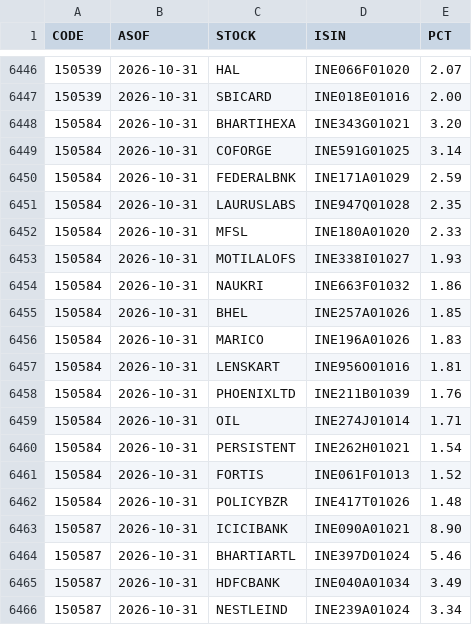
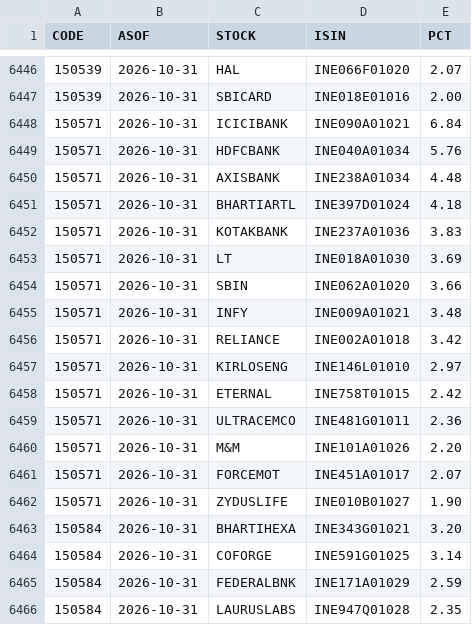
Before and after one commit to boom-ai/SwingEdge, a CSV file: data/fund_holdings.csv, drawn as a sheet; only a part is shown, gaps mark what is left out; the shorter side is filled out with more unchanged rows.

```diff
--- a/data/fund_holdings.csv
+++ b/data/fund_holdings.csv
@@ -6447,2 +6447,17 @@ CODE,ASOF,STOCK,ISIN,PCT
 150539,2026-10-31,SBICARD,INE018E01016,2.00
+150571,2026-10-31,ICICIBANK,INE090A01021,6.84
+150571,2026-10-31,HDFCBANK,INE040A01034,5.76
+150571,2026-10-31,AXISBANK,INE238A01034,4.48
+150571,2026-10-31,BHARTIARTL,INE397D01024,4.18
+150571,2026-10-31,KOTAKBANK,INE237A01036,3.83
+150571,2026-10-31,LT,INE018A01030,3.69
+150571,2026-10-31,SBIN,INE062A01020,3.66
+150571,2026-10-31,INFY,INE009A01021,3.48
+150571,2026-10-31,RELIANCE,INE002A01018,3.42
+150571,2026-10-31,KIRLOSENG,INE146L01010,2.97
+150571,2026-10-31,ETERNAL,INE758T01015,2.42
+150571,2026-10-31,ULTRACEMCO,INE481G01011,2.36
+150571,2026-10-31,M&M,INE101A01026,2.20
+150571,2026-10-31,FORCEMOT,INE451A01017,2.07
+150571,2026-10-31,ZYDUSLIFE,INE010B01027,1.90
 150584,2026-10-31,BHARTIHEXA,INE343G01021,3.20
```
Also changed, not shown: data/fund_stocks.csv, data/funds.csv.
